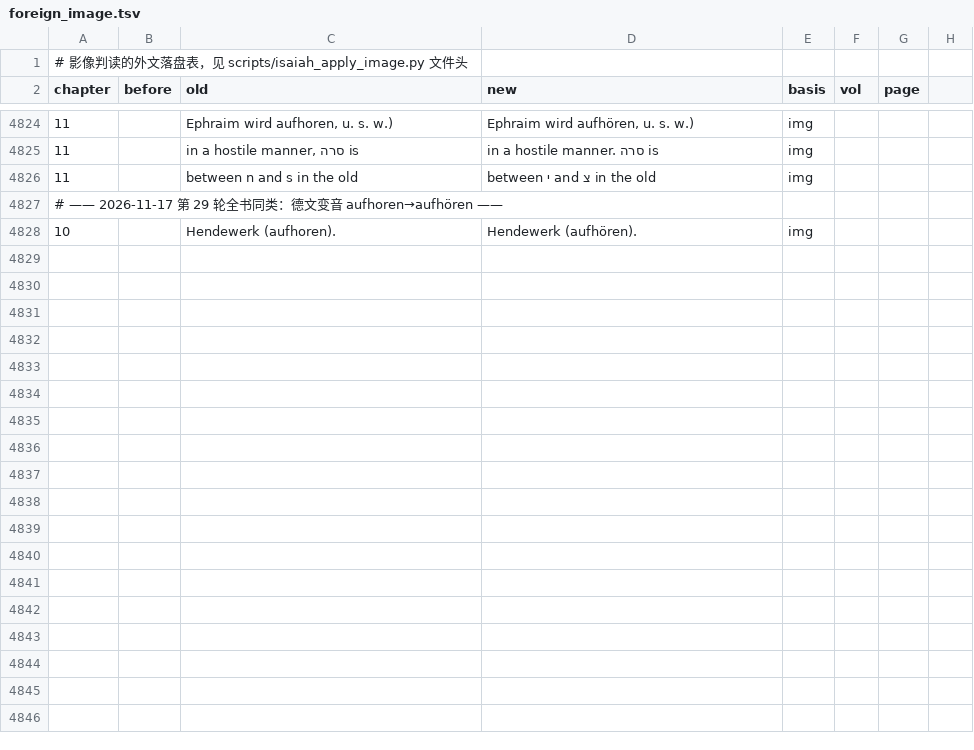
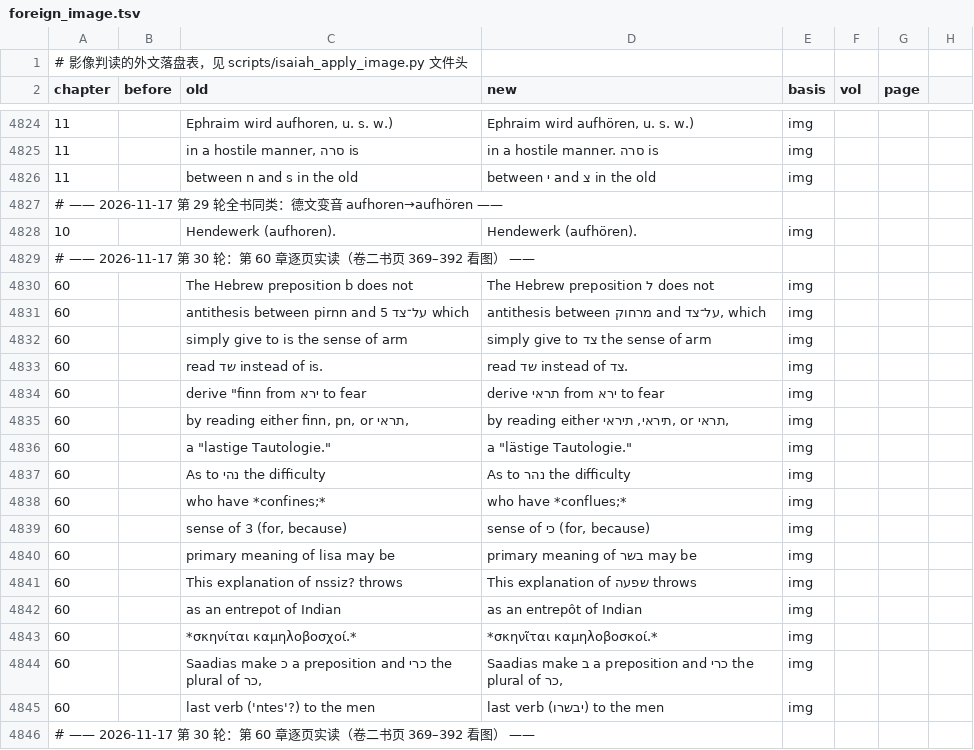
Before and after one commit to whcjb/whcjb.github.io, a TSV file: alexander_raw/isaiah/foreign_image.tsv, drawn as a sheet; only a part is shown, gaps mark what is left out; the diff covers the shown part only; the diff names each change by its address in the sheet, - before the commit and + after, or states it on an @@ line.

```diff
--- a/alexander_raw/isaiah/foreign_image.tsv
+++ b/alexander_raw/isaiah/foreign_image.tsv
+row 4829: # —— 2026-11-17 第 30 轮：第 60 章逐页实读（卷二书页 369–392 看图） ——
+row 4830: 60 |  | The Hebrew preposition b does not | The Hebrew preposition ל does not | img
+row 4831: 60 |  | antithesis between pirnn and על־צד 5 which | antithesis between מרחוק and על־צד, which | img
+row 4832: 60 |  | simply give to is the sense of arm | simply give to צד the sense of arm | img
+row 4833: 60 |  | read שד instead of is. | read שד instead of צד. | img
+row 4834: 60 |  | derive "finn from ירא to fear | derive תראי from ירא to fear | img
+row 4835: 60 |  | by reading either finn, pn, or תראי, | by reading either תיראי, תיראי, or תראי, | img
+row 4836: 60 |  | a "lastige Tautologie." | a "lästige Tautologie." | img
+row 4837: 60 |  | As to נהי the difficulty | As to נהר the difficulty | img
+row 4838: 60 |  | who have *confines;* | who have *conflues;* | img
+row 4839: 60 |  | sense of 3 (for, because) | sense of כי (for, because) | img
+row 4840: 60 |  | primary meaning of lisa may be | primary meaning of בשר may be | img
+row 4841: 60 |  | This explanation of nssiz? throws | This explanation of שפעה throws | img
+row 4842: 60 |  | as an entrepot of Indian | as an entrepôt of Indian | img
+row 4843: 60 |  | *σκηνίται καμηλοβοσχοί.* | *σκηνῖται καμηλοβοσκοί.* | img
+row 4844: 60 |  | Saadias make כ a preposition and כרי the plural of כר, | Saadias make ב a preposition and כרי the plural of כר, | img
+row 4845: 60 |  | last verb ('ntes'?) to the men | last verb (יבשרו) to the men | img
+row 4846: # —— 2026-11-17 第 30 轮：第 60 章逐页实读（卷二书页 369–392 看图） ——
```
Also changed, not shown: 23 added rows elsewhere in this file, alexander_raw/isaiah/manual_fixes.tsv, 5 other files.
